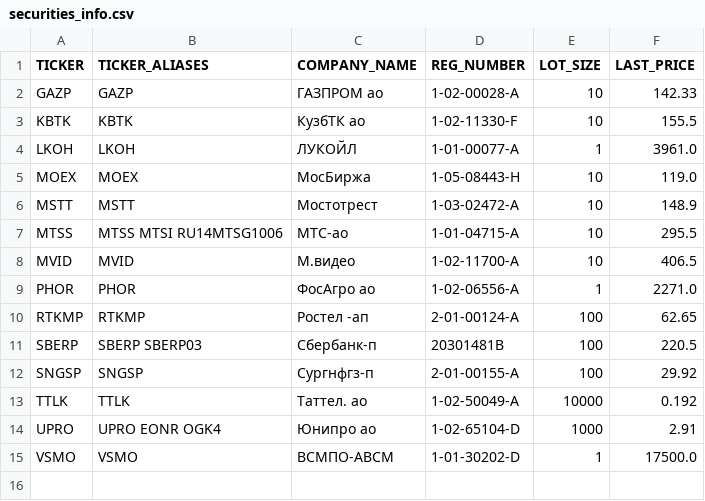
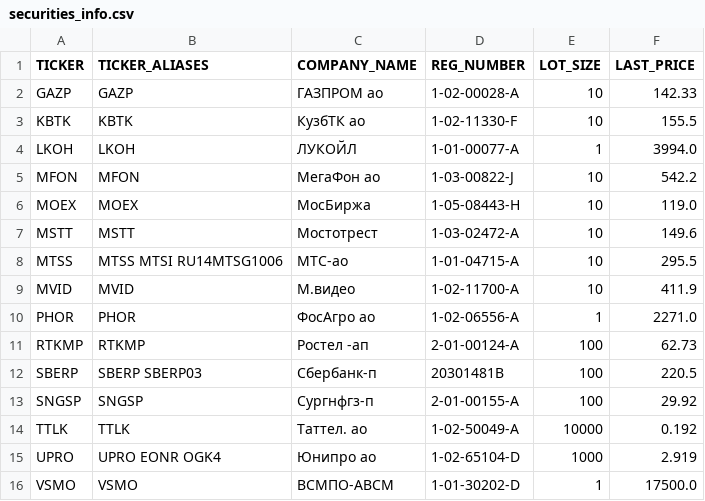
Before and after one commit to WLM1ke/poptimizer_old, a CSV file: data/securities_info/securities_info.csv, drawn as a sheet.

```diff
--- a/data/securities_info/securities_info.csv
+++ b/data/securities_info/securities_info.csv
@@ -3,9 +3,10 @@ GAZP  ,GAZP                  ,ГАЗПРОМ ао  ,1-02-00028-A,10      ,142.33
 KBTK  ,KBTK                  ,КузбТК ао   ,1-02-11330-F,10      ,155.5
-LKOH  ,LKOH                  ,ЛУКОЙЛ      ,1-01-00077-A,1       ,3961.0
+LKOH  ,LKOH                  ,ЛУКОЙЛ      ,1-01-00077-A,1       ,3994.0
+MFON  ,MFON                  ,МегаФон ао  ,1-03-00822-J,10      ,542.2
 MOEX  ,MOEX                  ,МосБиржа    ,1-05-08443-H,10      ,119.0
-MSTT  ,MSTT                  ,Мостотрест  ,1-03-02472-A,10      ,148.9
+MSTT  ,MSTT                  ,Мостотрест  ,1-03-02472-A,10      ,149.6
 MTSS  ,MTSS MTSI RU14MTSG1006,МТС-ао      ,1-01-04715-A,10      ,295.5
-MVID  ,MVID                  ,М.видео     ,1-02-11700-A,10      ,406.5
+MVID  ,MVID                  ,М.видео     ,1-02-11700-A,10      ,411.9
 PHOR  ,PHOR                  ,ФосАгро ао  ,1-02-06556-A,1       ,2271.0
-RTKMP ,RTKMP                 ,Ростел -ап  ,2-01-00124-A,100     ,62.65
+RTKMP ,RTKMP                 ,Ростел -ап  ,2-01-00124-A,100     ,62.73
 SBERP ,SBERP SBERP03         ,Сбербанк-п  ,20301481B   ,100     ,220.5
@@ -13,3 +14,3 @@ SNGSP ,SNGSP                 ,Сургнфгз-п  ,2-01-00155-A,100     ,29.92
 TTLK  ,TTLK                  ,Таттел. ао  ,1-02-50049-A,10000   ,0.192
-UPRO  ,UPRO EONR OGK4        ,Юнипро ао   ,1-02-65104-D,1000    ,2.91
+UPRO  ,UPRO EONR OGK4        ,Юнипро ао   ,1-02-65104-D,1000    ,2.919
 VSMO  ,VSMO                  ,ВСМПО-АВСМ  ,1-01-30202-D,1       ,17500.0
```
Also changed, not shown: data/quotes/UPRO.csv, 4 other files.
